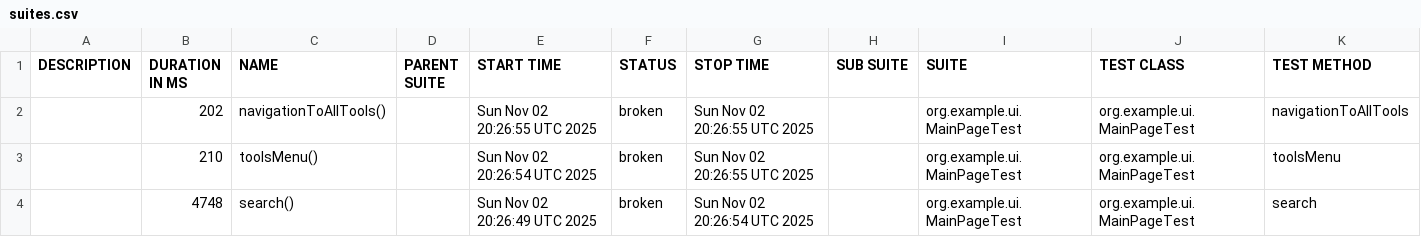
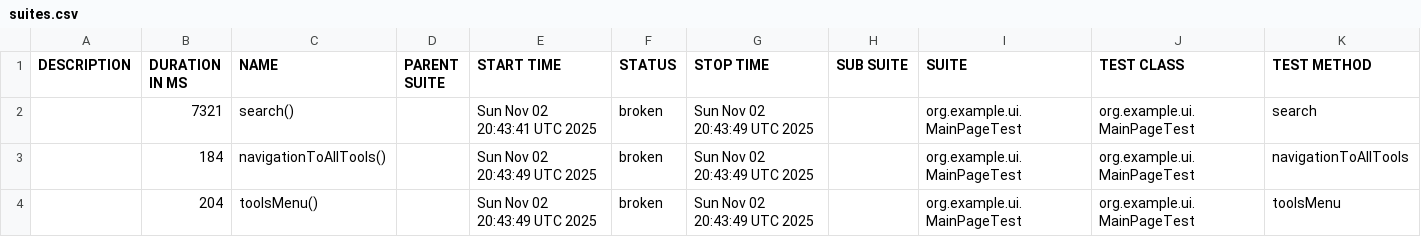
Before and after one commit to RodionYeremeiev/demo_taf_ui_api, a CSV file: ui-tests/data/suites.csv, drawn as a sheet.

```diff
--- a/ui-tests/data/suites.csv
+++ b/ui-tests/data/suites.csv
@@ -1,4 +1,4 @@
 "DESCRIPTION","DURATION IN MS","NAME","PARENT SUITE","START TIME","STATUS","STOP TIME","SUB SUITE","SUITE","TEST CLASS","TEST METHOD"
-"","202","navigationToAllTools()","","Sun Nov 02 20:26:55 UTC 2025","broken","Sun Nov 02 20:26:55 UTC 2025","","org.example.ui.MainPageTest","org.example.ui.MainPageTest","navigationToAllTools"
-"","210","toolsMenu()","","Sun Nov 02 20:26:54 UTC 2025","broken","Sun Nov 02 20:26:55 UTC 2025","","org.example.ui.MainPageTest","org.example.ui.MainPageTest","toolsMenu"
-"","4748","search()","","Sun Nov 02 20:26:49 UTC 2025","broken","Sun Nov 02 20:26:54 UTC 2025","","org.example.ui.MainPageTest","org.example.ui.MainPageTest","search"
+"","7321","search()","","Sun Nov 02 20:43:41 UTC 2025","broken","Sun Nov 02 20:43:49 UTC 2025","","org.example.ui.MainPageTest","org.example.ui.MainPageTest","search"
+"","184","navigationToAllTools()","","Sun Nov 02 20:43:49 UTC 2025","broken","Sun Nov 02 20:43:49 UTC 2025","","org.example.ui.MainPageTest","org.example.ui.MainPageTest","navigationToAllTools"
+"","204","toolsMenu()","","Sun Nov 02 20:43:49 UTC 2025","broken","Sun Nov 02 20:43:49 UTC 2025","","org.example.ui.MainPageTest","org.example.ui.MainPageTest","toolsMenu"
```
Also changed, not shown: 21 other files.
